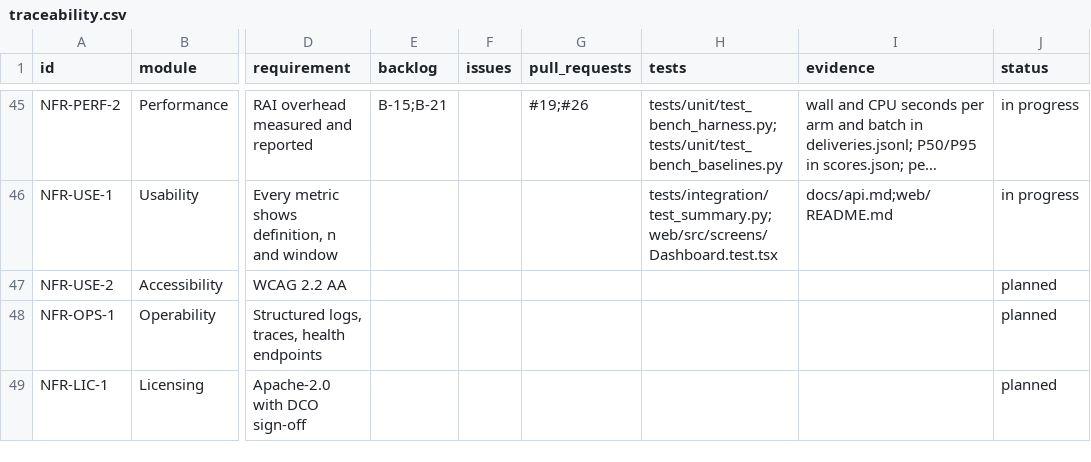
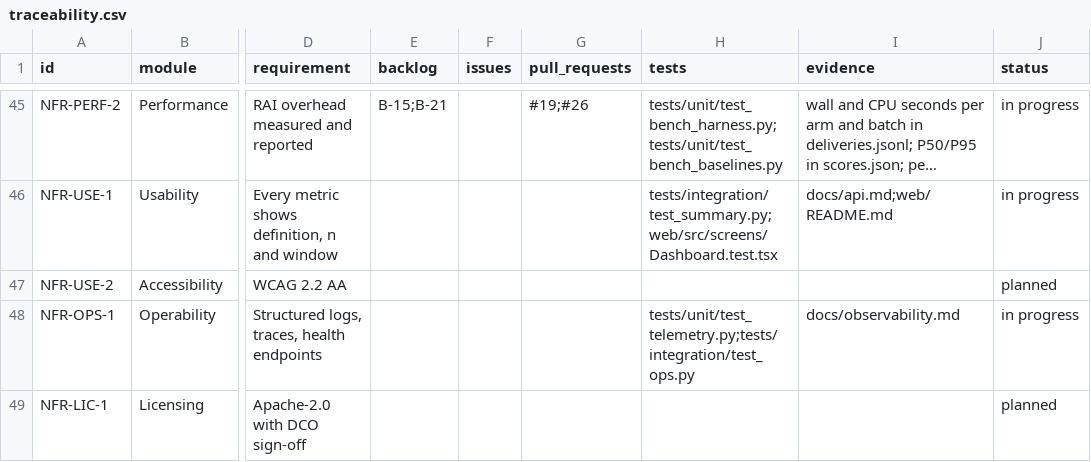
Before and after one commit to resilinet-ai/resilinet-ai, a CSV file: docs/traceability.csv, drawn as a sheet; only a part is shown, gaps mark what is left out; long unchanged cells end in …; the diff names each change by its address in the sheet, - before the commit and + after, or states it on an @@ line.

```diff
--- a/docs/traceability.csv
+++ b/docs/traceability.csv
-H48 (tests): (empty)
+H48 (tests): tests/unit/test_telemetry.py;tests/integration/test_ops.py
-I48 (evidence): (empty)
+I48 (evidence): docs/observability.md
-J48 (status): planned
+J48 (status): in progress
```
Also changed, not shown: 15 other files.
